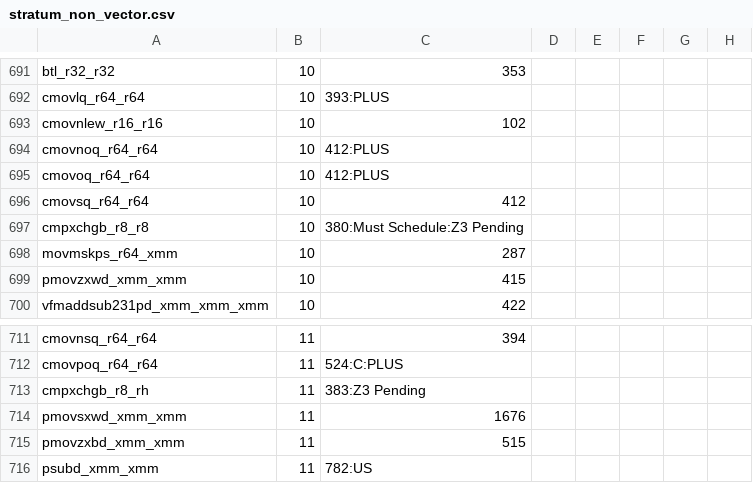
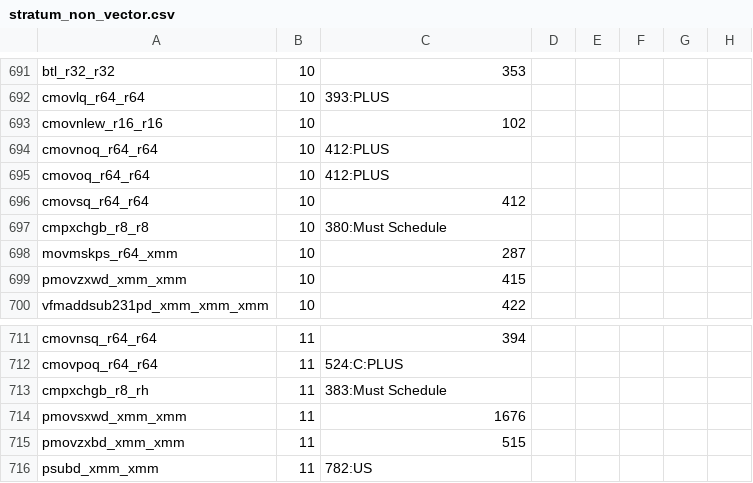
Before and after one commit to kframework/X86-64-semantics, a CSV file: x86-semantics/docs/relatedwork/strata/stratum_non_vector.csv, drawn as a sheet; only a part is shown, gaps mark what is left out.

```diff
--- a/x86-semantics/docs/relatedwork/strata/stratum_non_vector.csv
+++ b/x86-semantics/docs/relatedwork/strata/stratum_non_vector.csv
@@ -696,3 +696,3 @@ cmovoq_r64_r64	10	412:PLUS
 cmovsq_r64_r64	10	412					
-cmpxchgb_r8_r8	10	380:Must Schedule:Z3 Pending					
+cmpxchgb_r8_r8	10	380:Must Schedule
 movmskps_r64_xmm	10	287					
@@ -712,3 +712,3 @@ cmovnsq_r64_r64	11	394
 cmovpoq_r64_r64	11	524:C:PLUS
-cmpxchgb_r8_rh	11	383:Z3 Pending
+cmpxchgb_r8_rh	11	383:Must Schedule
 pmovsxwd_xmm_xmm	11	1676					
```
Also changed, not shown: 11 other files.
